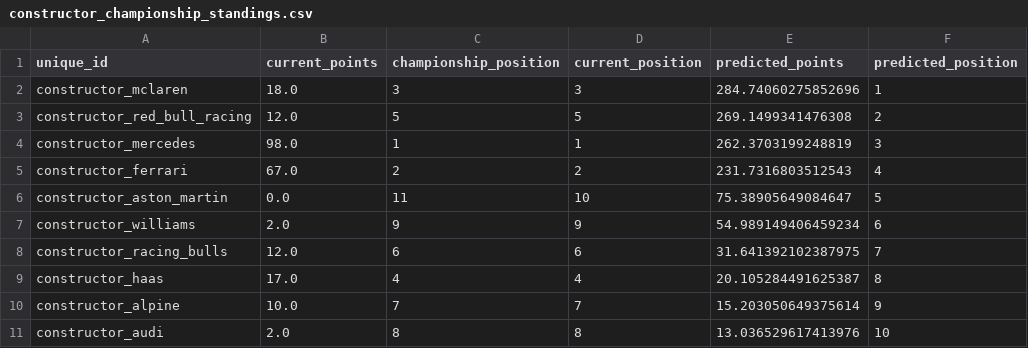
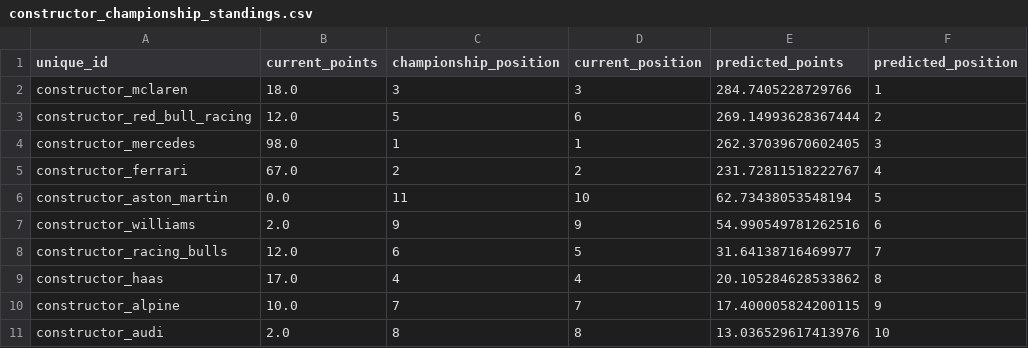
Before and after one commit to sebhgtz/timecopilot-f1-2026-forecast, a CSV file: reports/china_2026/constructor_championship_standings.csv, drawn as a sheet.

```diff
--- a/reports/china_2026/constructor_championship_standings.csv
+++ b/reports/china_2026/constructor_championship_standings.csv
@@ -1,11 +1,11 @@
 unique_id,current_points,championship_position,current_position,predicted_points,predicted_position
-constructor_mclaren,18.0,3,3,284.74060275852696,1
-constructor_red_bull_racing,12.0,5,5,269.1499341476308,2
-constructor_mercedes,98.0,1,1,262.3703199248819,3
-constructor_ferrari,67.0,2,2,231.7316803512543,4
-constructor_aston_martin,0.0,11,10,75.38905649084647,5
-constructor_williams,2.0,9,9,54.989149406459234,6
-constructor_racing_bulls,12.0,6,6,31.641392102387975,7
-constructor_haas,17.0,4,4,20.105284491625387,8
-constructor_alpine,10.0,7,7,15.203050649375614,9
+constructor_mclaren,18.0,3,3,284.7405228729766,1
+constructor_red_bull_racing,12.0,5,6,269.14993628367444,2
+constructor_mercedes,98.0,1,1,262.37039670602405,3
+constructor_ferrari,67.0,2,2,231.72811518222767,4
+constructor_aston_martin,0.0,11,10,62.73438053548194,5
+constructor_williams,2.0,9,9,54.990549781262516,6
+constructor_racing_bulls,12.0,6,5,31.64138716469977,7
+constructor_haas,17.0,4,4,20.105284628533862,8
+constructor_alpine,10.0,7,7,17.400005824200115,9
 constructor_audi,2.0,8,8,13.036529617413976,10
```
Also changed, not shown: reports/accuracy_log.csv, reports/china_2026/championship_final_standings.csv, 11 other files.
